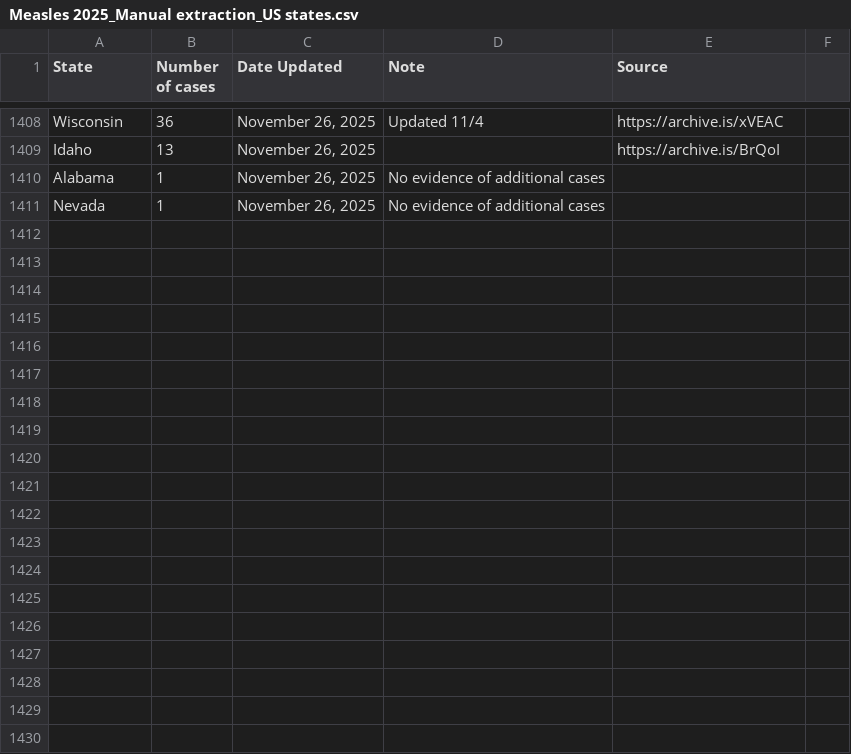
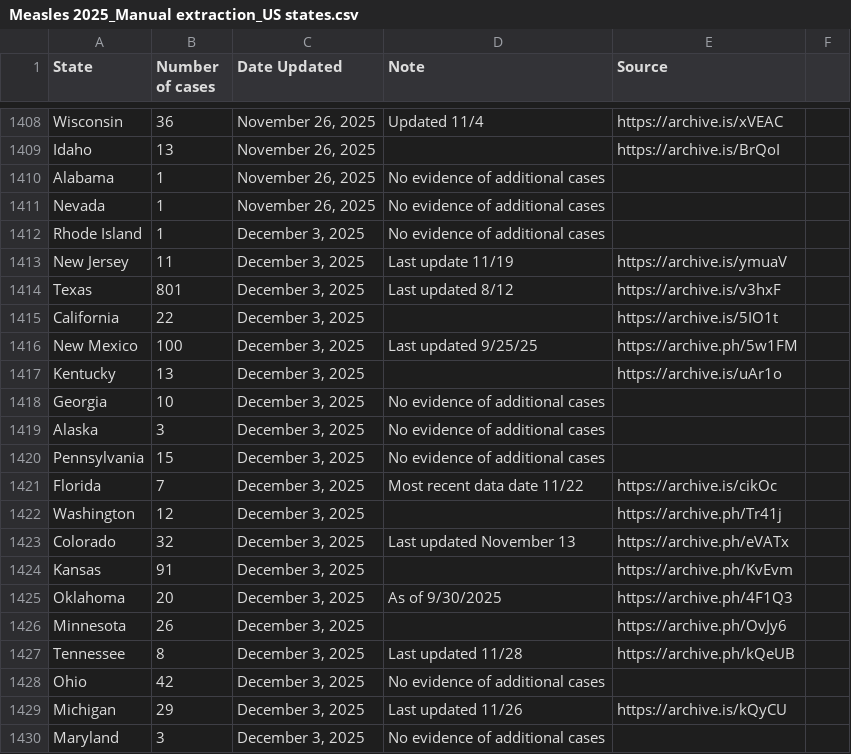
Before and after one commit to ehulland/measles_TX, a CSV file: Data/Measles 2025_Manual extraction_US states.csv, drawn as a sheet; only a part is shown, gaps mark what is left out; the diff covers the shown part only; the diff names each change by its address in the sheet, - before the commit and + after, or states it on an @@ line.

Commit message:
Update Measles 2025_Manual extraction_US states.csv

```diff
--- a/Data/Measles 2025_Manual extraction_US states.csv
+++ b/Data/Measles 2025_Manual extraction_US states.csv
+row 1412: Rhode Island | 1 | December 3, 2025 | No evidence of additional cases
+row 1413: New Jersey | 11 | December 3, 2025 | Last update 11/19 | https://archive.is/ymuaV
+row 1414: Texas | 801 | December 3, 2025 | Last updated 8/12 | https://archive.is/v3hxF
+row 1415: California | 22 | December 3, 2025 |  | https://archive.is/5IO1t
+row 1416: New Mexico | 100 | December 3, 2025 | Last updated 9/25/25 | https://archive.ph/5w1FM
+row 1417: Kentucky | 13 | December 3, 2025 |  | https://archive.is/uAr1o
+row 1418: Georgia | 10 | December 3, 2025 | No evidence of additional cases
+row 1419: Alaska | 3 | December 3, 2025 | No evidence of additional cases
+row 1420: Pennsylvania | 15 | December 3, 2025 | No evidence of additional cases
+row 1421: Florida | 7 | December 3, 2025 | Most recent data date 11/22 | https://archive.is/cikOc
+row 1422: Washington | 12 | December 3, 2025 |  | https://archive.ph/Tr41j
+row 1423: Colorado | 32 | December 3, 2025 | Last updated November 13 | https://archive.ph/eVATx
+row 1424: Kansas | 91 | December 3, 2025 |  | https://archive.ph/KvEvm
+row 1425: Oklahoma | 20 | December 3, 2025 | As of 9/30/2025 | https://archive.ph/4F1Q3
+row 1426: Minnesota | 26 | December 3, 2025 |  | https://archive.ph/OvJy6
+row 1427: Tennessee | 8 | December 3, 2025 | Last updated 11/28 | https://archive.ph/kQeUB
+row 1428: Ohio | 42 | December 3, 2025 | No evidence of additional cases
+row 1429: Michigan | 29 | December 3, 2025 | Last updated 11/26 | https://archive.is/kQyCU
+row 1430: Maryland | 3 | December 3, 2025 | No evidence of additional cases
```
Also changed, not shown: 25 added rows and 1 edited cell elsewhere in this file.
